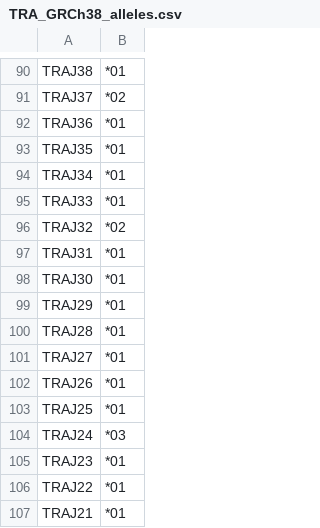
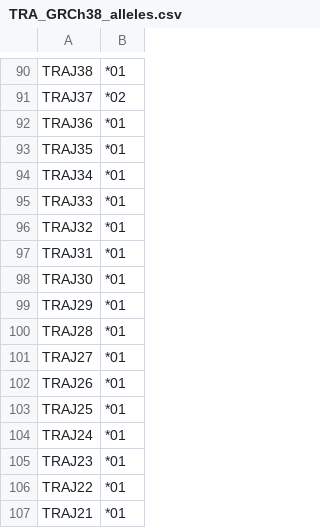
Before and after one commit to TBADdatabase/tbaddatabase.github.io, a CSV file: Haplotypes/TRA_GRCh38_alleles.csv, drawn as a sheet; only a part is shown, gaps mark what is left out.

Commit message:
Update TRA_GRCh38_alleles.csv

```diff
--- a/Haplotypes/TRA_GRCh38_alleles.csv
+++ b/Haplotypes/TRA_GRCh38_alleles.csv
@@ -95,3 +95,3 @@ TRAJ34,*01
 TRAJ33,*01
-TRAJ32,*02
+TRAJ32,*01
 TRAJ31,*01
@@ -103,3 +103,3 @@ TRAJ26,*01
 TRAJ25,*01
-TRAJ24,*03
+TRAJ24,*01
 TRAJ23,*01
```
